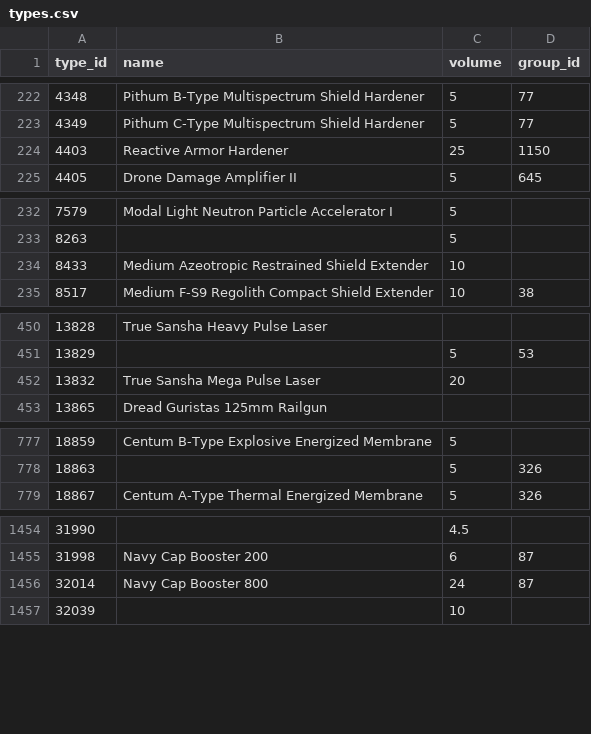
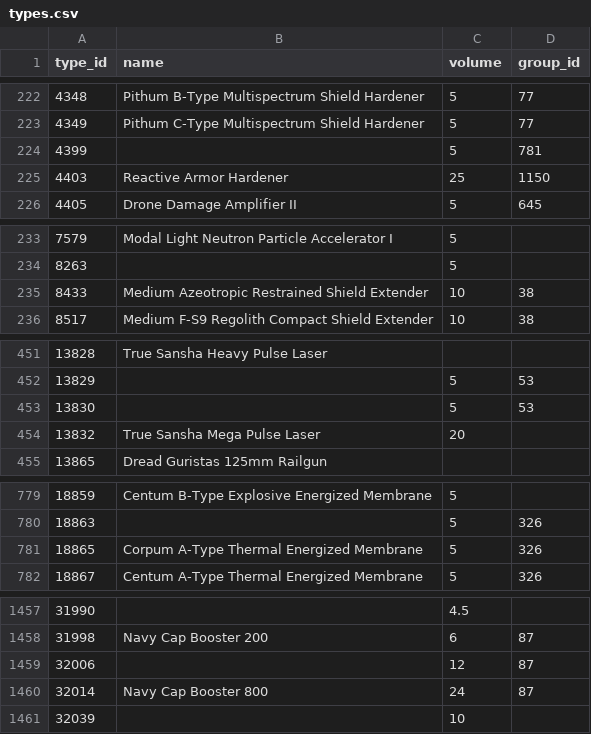
Before and after one commit to erikbahl-afk/eve-online-isk-machine, a CSV file: data/types.csv, drawn as a sheet; only a part is shown, gaps mark what is left out.

```diff
--- a/data/types.csv
+++ b/data/types.csv
@@ -223,2 +223,3 @@ type_id,name,volume,group_id
 4349,Pithum C-Type Multispectrum Shield Hardener,5,77
+4399,,5,781
 4403,Reactive Armor Hardener,25,1150
@@ -233,3 +234,3 @@ type_id,name,volume,group_id
 8263,,5,
-8433,Medium Azeotropic Restrained Shield Extender,10,
+8433,Medium Azeotropic Restrained Shield Extender,10,38
 8517,Medium F-S9 Regolith Compact Shield Extender,10,38
@@ -451,2 +452,3 @@ type_id,name,volume,group_id
 13829,,5,53
+13830,,5,53
 13832,True Sansha Mega Pulse Laser,20,
@@ -778,2 +780,3 @@ type_id,name,volume,group_id
 18863,,5,326
+18865,Corpum A-Type Thermal Energized Membrane,5,326
 18867,Centum A-Type Thermal Energized Membrane,5,326
@@ -1455,2 +1458,3 @@ type_id,name,volume,group_id
 31998,Navy Cap Booster 200,6,87
+32006,,12,87
 32014,Navy Cap Booster 800,24,87
```
Also changed, not shown: state/metrics.csv, state/variants/exports/metrics.csv, 25 other files.
